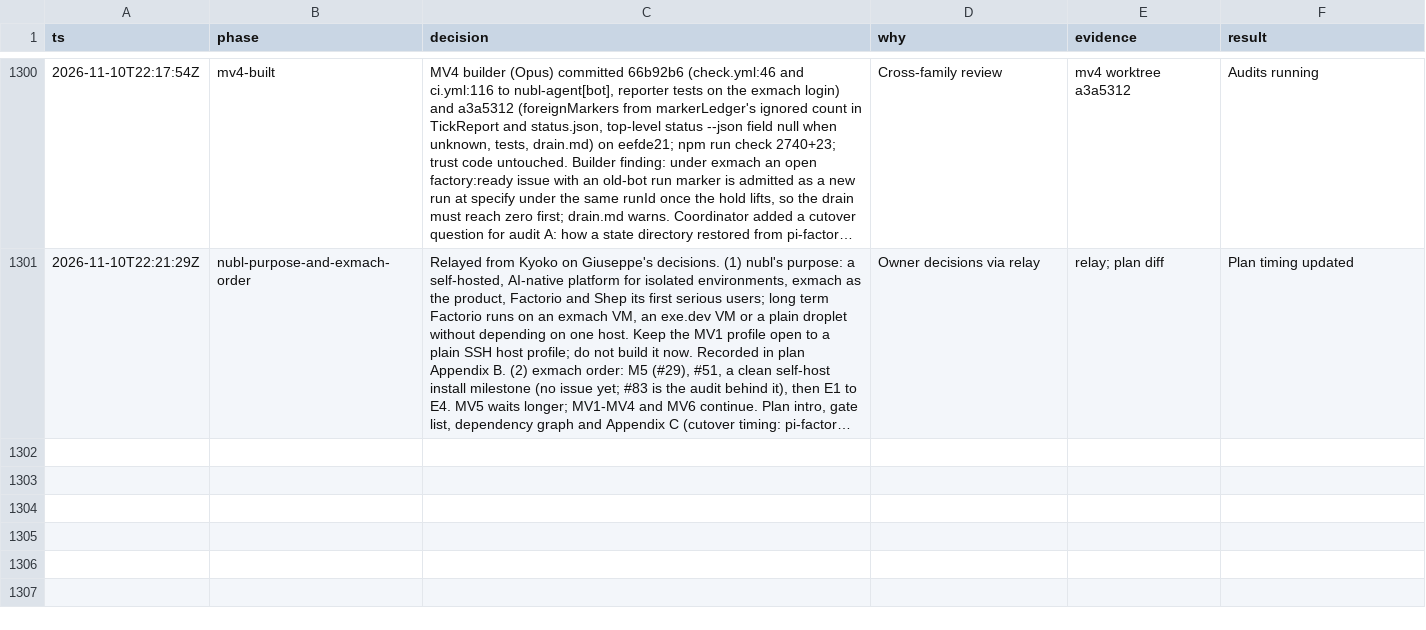
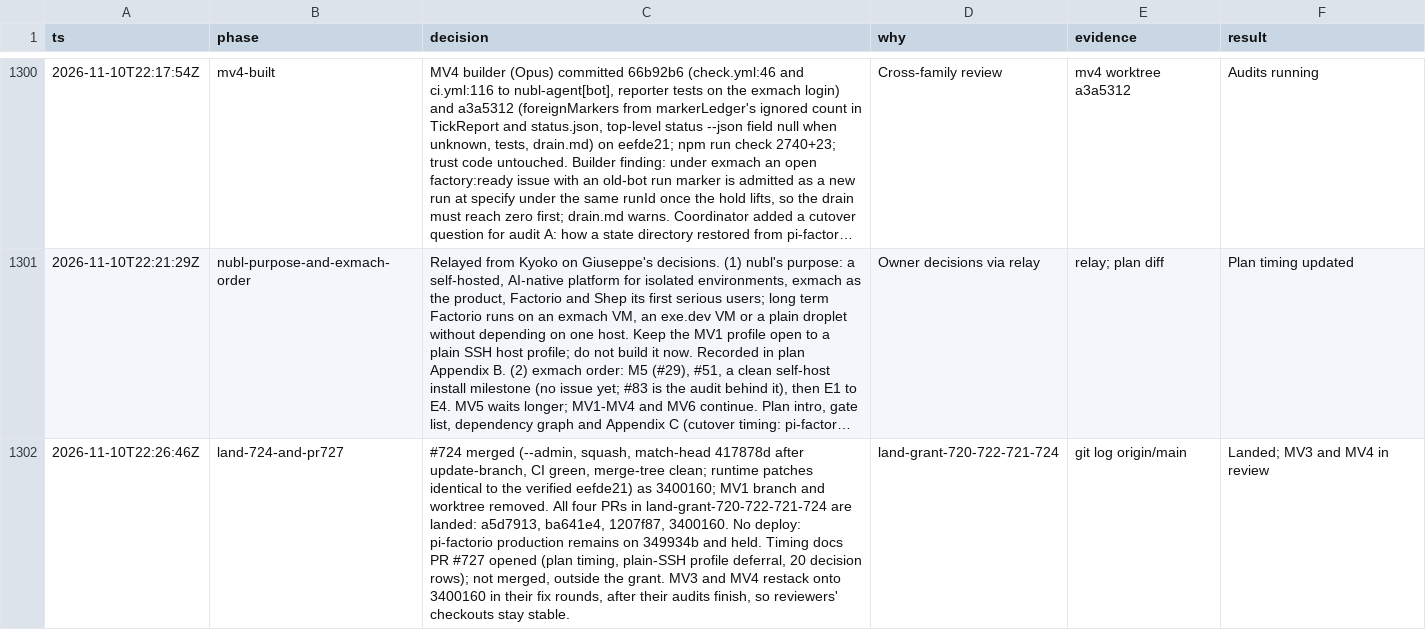
Before and after one commit to giuseppecrj/pi-herdr-factorio, a TSV file: docs/decisions.tsv, drawn as a sheet; only a part is shown, gaps mark what is left out; long unchanged cells end in …; the diff covers the shown part only; the diff names each change by its address in the sheet, - before the commit and + after, or states it on an @@ line.

```diff
--- a/docs/decisions.tsv
+++ b/docs/decisions.tsv
+row 1302: 2026-11-10T22:26:46Z | land-724-and-pr727 | #724 merged (--admin, squash, match-head 417878d after update-branch, CI green, merge-tree clean; runtime patches identical to the verified eefde21) as 3400160; MV1 branch and worktree removed. All four PRs in land-grant-720-722-721-724 are landed: a5d7913, ba641e4, 1207f87, 3400160. No deploy: pi-factorio production remains on 349934b and held. Timing docs PR #727 opened (plan timing, plain-SSH profile deferral, 20 decision rows); not merged, outside the grant. MV3 and MV4 restack onto 3400160 in their fix rounds, after their audits finish, so reviewers' checkouts stay stable. | land-grant-720-722-721-724 | git log origin/main | Landed; MV3 and MV4 in review
```
Also changed, not shown: 3 added rows elsewhere in this file, 1 other file.
